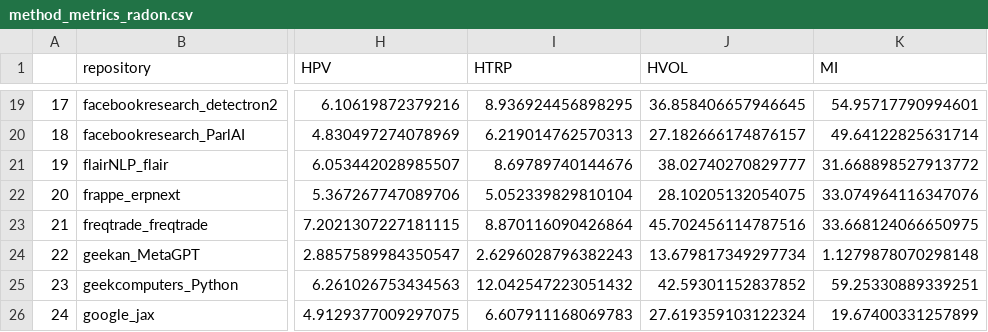
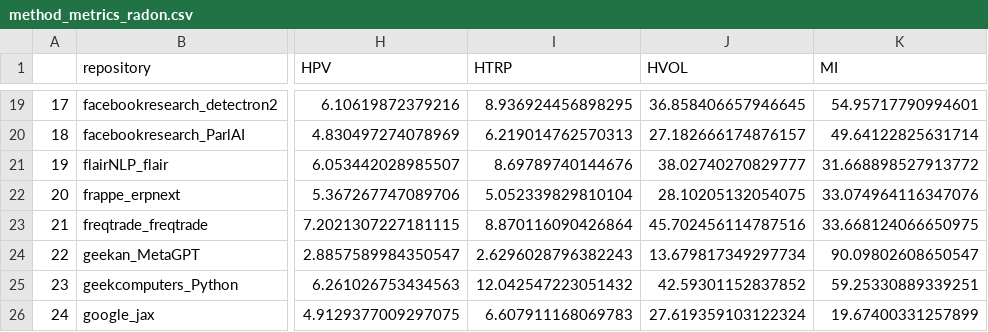
Before and after one commit to angayunpa/EMProject, a CSV file: data/method_metrics_radon.csv, drawn as a sheet; only a part is shown, gaps mark what is left out; the diff covers the shown part only; the diff names each change by its address in the sheet, - before the commit and + after, or states it on an @@ line.

```diff
--- a/data/method_metrics_radon.csv
+++ b/data/method_metrics_radon.csv
-K24 (MI): 1.1279878070298148
+K24 (MI): 90.09802608650547
```
Also changed, not shown: 5 added rows, 3 edited cells and row numbers in column A elsewhere in this file, data/method_metrics_radon_corr.csv, data/method_metrics_radon_describe.csv.
